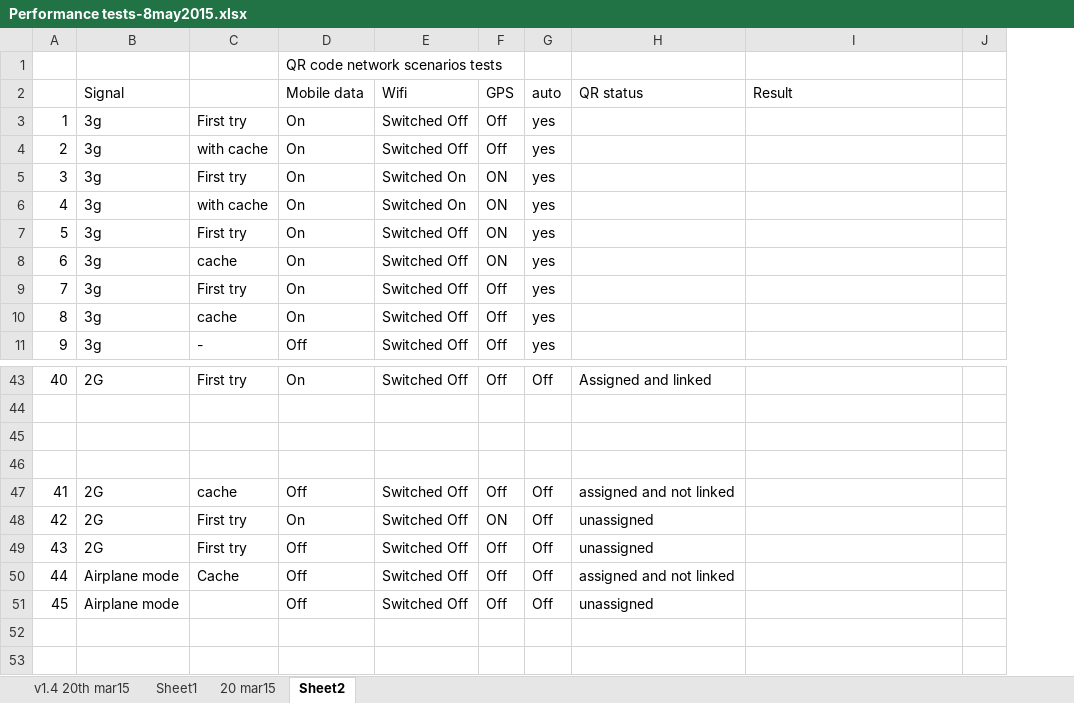
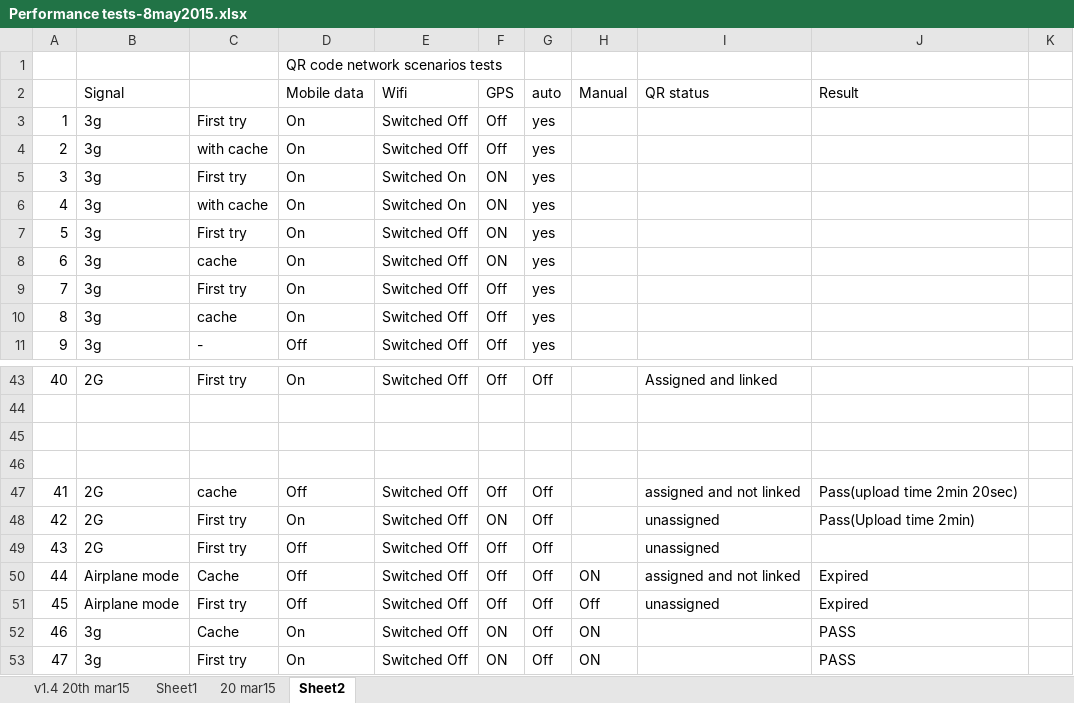
Before and after one commit to Snapooh/TESTING, an Excel workbook: MMS/Test Cases/Monitor app/Performance tests-8may2015.xlsx, sheet Sheet2, drawn as a sheet; only a part is shown, gaps mark what is left out; values as stored, in another font and other column widths than the file's, no cell formats; addresses are those after the commit; the diff covers the shown part only; the diff names each change by its address in the sheet, - before the commit and + after, or states it on an @@ line.

```diff
--- a/MMS/Test Cases/Monitor app/Performance tests-8may2015.xlsx (sheet Sheet2)
+++ b/MMS/Test Cases/Monitor app/Performance tests-8may2015.xlsx (sheet Sheet2)
+column H (Manual), rows 50-51: ON | Off
-J47 (Result): (empty)
+J47 (Result): Pass(upload time 2min 20sec)
-J48 (Result): (empty)
+J48 (Result): Pass(Upload time 2min)
-J50:J51 (Result): (empty)
+J50:J51 (Result): Expired
-C51: (empty)
+C51: First try
+row 52: 46 | 3g | Cache | On | Switched Off | ON | Off | ON |  | PASS
+row 53: 47 | 3g | First try | On | Switched Off | ON | Off | ON |  | PASS
```
Also changed, not shown: 11 edited cells elsewhere in this sheet, cell formats.
